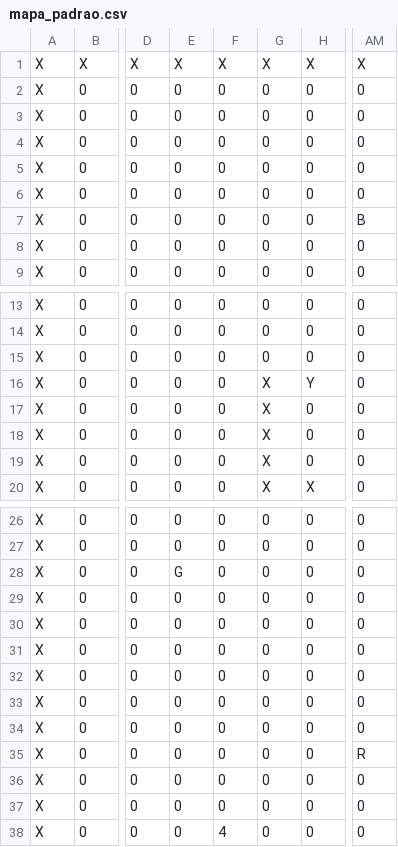
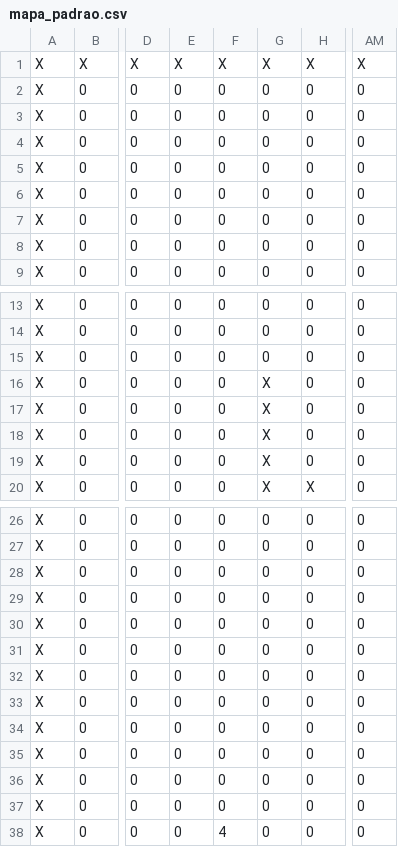
Before and after one commit to Muriilow/pacLight, a CSV file: Assets/mapa_padrao.csv, drawn as a sheet; only a part is shown, gaps mark what is left out; the diff names each change by its address in the sheet, - before the commit and + after, or states it on an @@ line.

```diff
--- a/Assets/mapa_padrao.csv
+++ b/Assets/mapa_padrao.csv
-AM7: B
+AM7: 0
-H16: Y
+H16: 0
-E28: G
+E28: 0
-AM35: R
+AM35: 0
```
Also changed, not shown: 8 other files.
